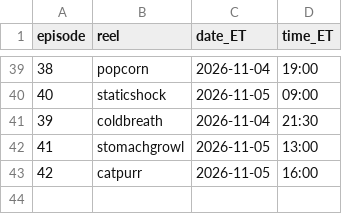
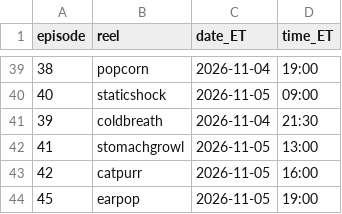
Before and after one commit to jiewei190-arch/reel-render, a CSV file: handoff/episodes.csv, drawn as a sheet; only a part is shown, gaps mark what is left out; the diff names each change by its address in the sheet, - before the commit and + after, or states it on an @@ line.

```diff
--- a/handoff/episodes.csv
+++ b/handoff/episodes.csv
+row 44: 45 | earpop | 2026-11-05 | 19:00
```
Also changed, not shown: handoff/schedule_batchN.csv, 20 other files.
